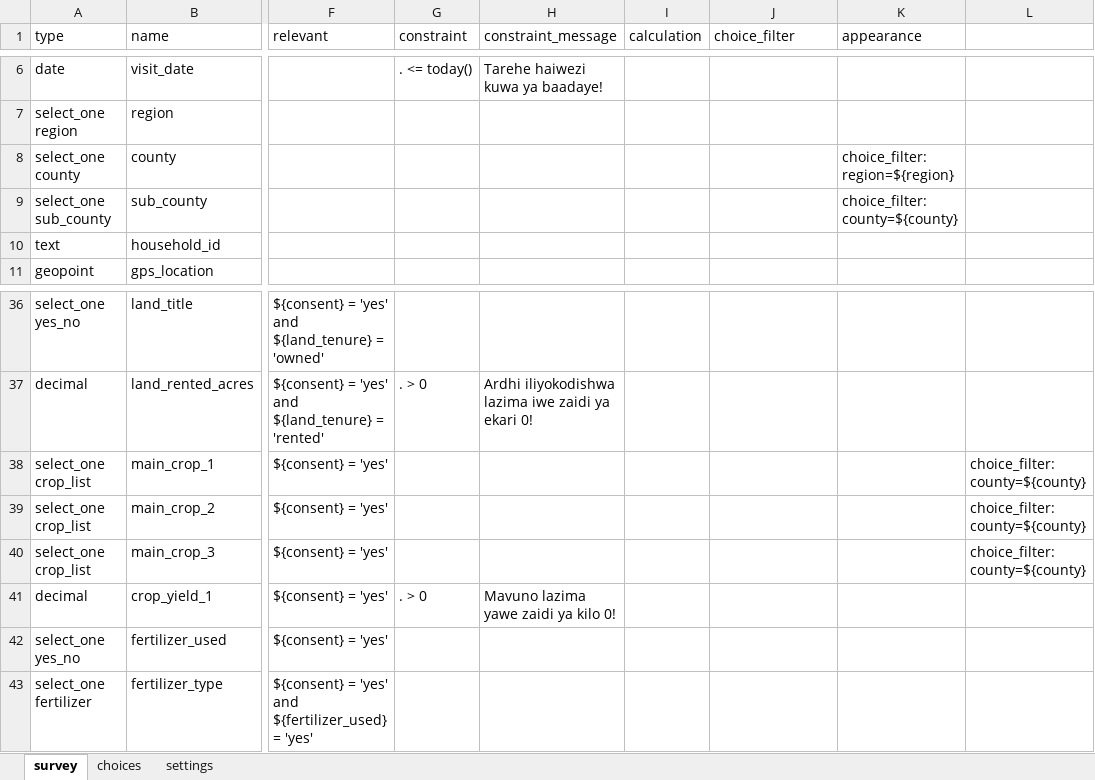
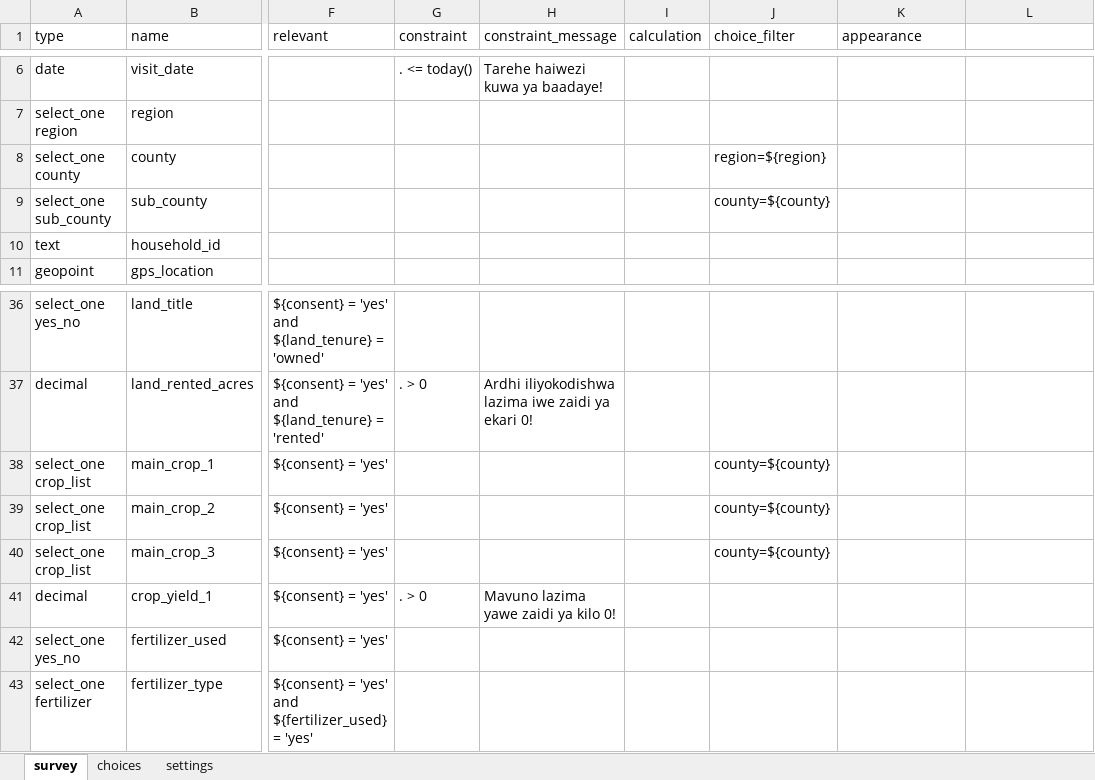
Before and after one commit to Faith-Wambui/Cross-Platform-Survey-Toolkit, an Excel workbook: forms/reference-form.xlsx, sheet survey, drawn as a sheet; only a part is shown, gaps mark what is left out; values as stored, in another font and other column widths than the file's, no borders; the diff names each change by its address in the sheet, - before the commit and + after, or states it on an @@ line.

```diff
--- a/forms/reference-form.xlsx (sheet survey)
+++ b/forms/reference-form.xlsx (sheet survey)
-J8 (choice_filter): (empty)
+J8 (choice_filter): region=${region}
-K8 (appearance): choice_filter: region=${region}
+K8 (appearance): (empty)
-J9 (choice_filter): (empty)
+J9 (choice_filter): county=${county}
-K9 (appearance): choice_filter: county=${county}
+K9 (appearance): (empty)
-J38:J40 (choice_filter): (empty)
+J38:J40 (choice_filter): county=${county}
-L38:L40: choice_filter: county=${county}
+L38:L40: (empty)
```
Also changed, not shown: 2 other files.
